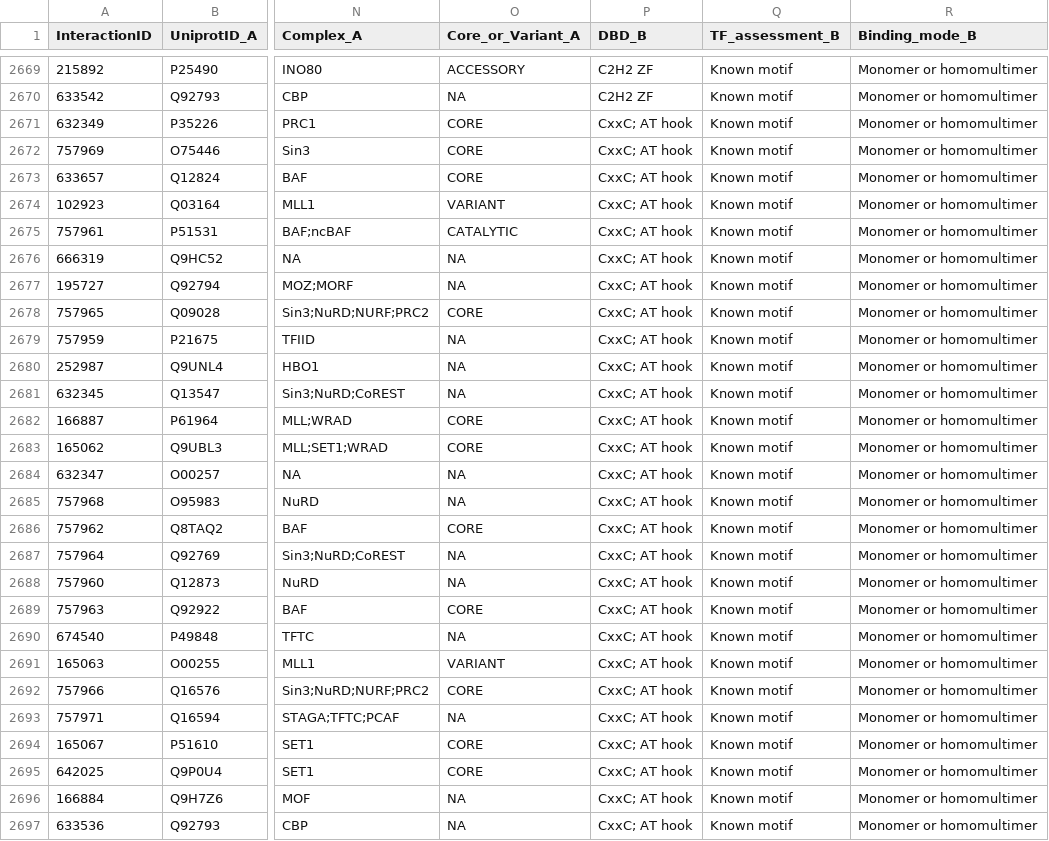
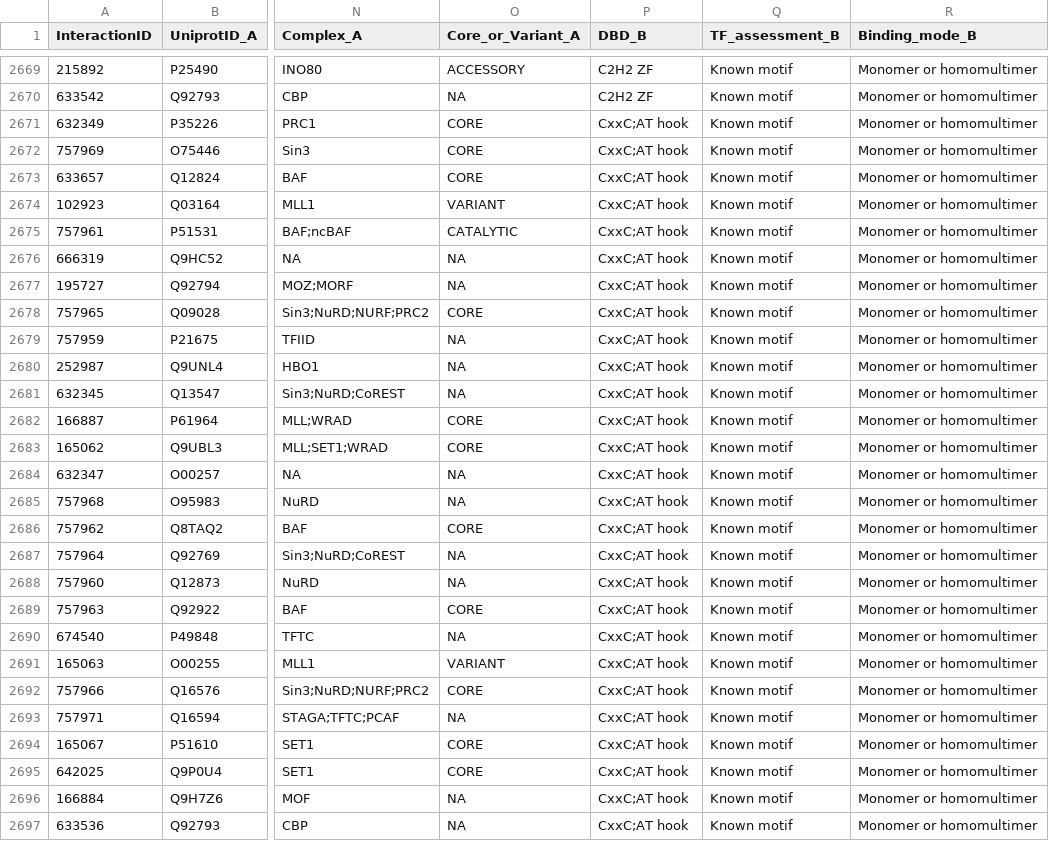
Before and after one commit to RebekahLMiller/PPI_Visualization, a TSV file: data/human_APID_COF_TF.tsv, drawn as a sheet; only a part is shown, gaps mark what is left out; the diff covers the shown part only; the diff names each change by its address in the sheet, - before the commit and + after, or states it on an @@ line.

```diff
--- a/data/human_APID_COF_TF.tsv
+++ b/data/human_APID_COF_TF.tsv
-P2671:P2697 (DBD_B): CxxC; AT hook
+P2671:P2697 (DBD_B): CxxC;AT hook
```
Also changed, not shown: 166 edited cells elsewhere in this file, data/human_HuRI_COF_TF.tsv, data/mouse_APID_COF_TF.tsv.
